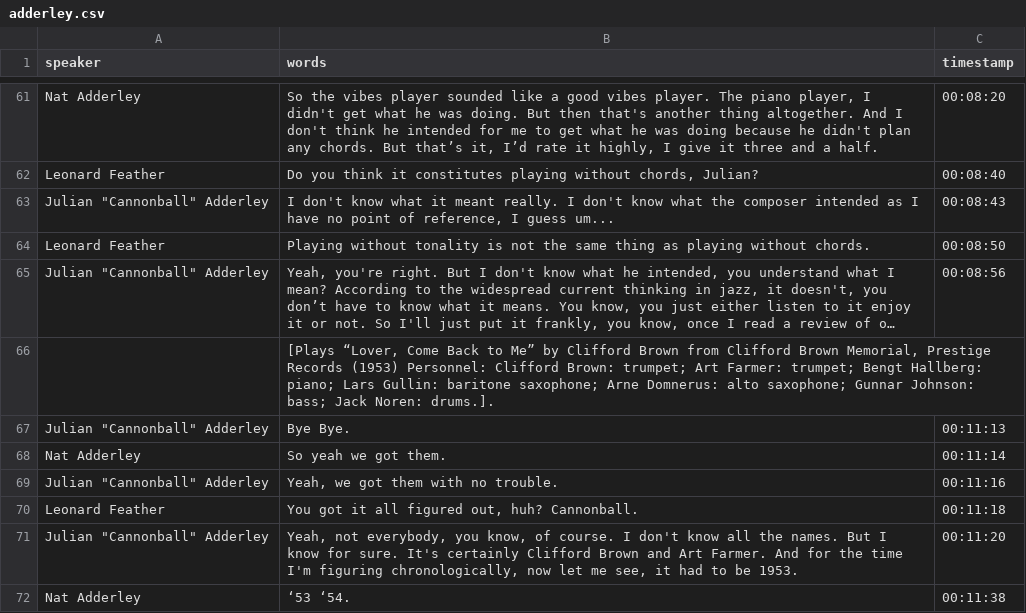
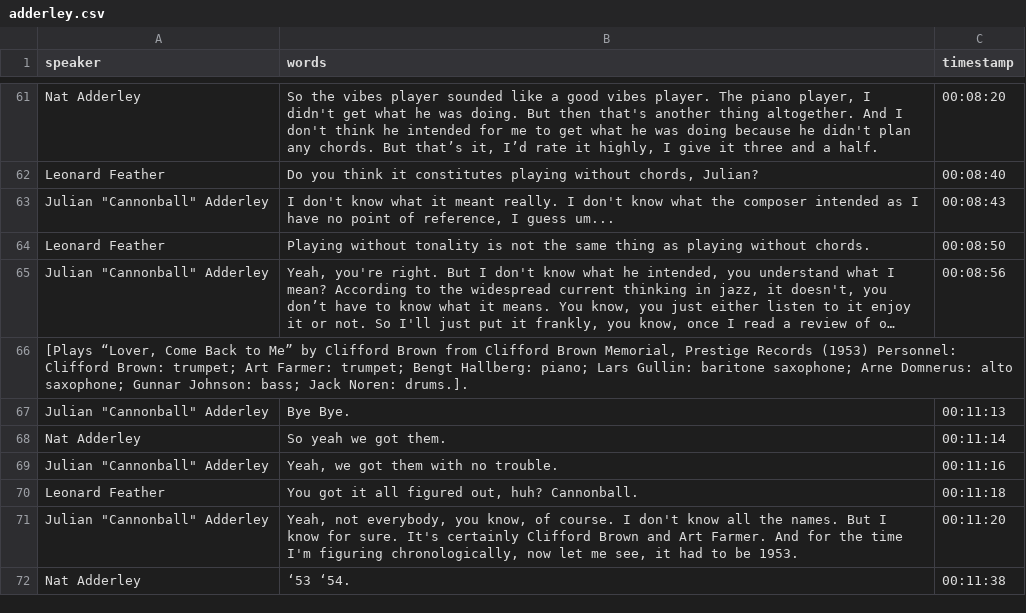
Before and after one commit to uidaholib/blindfold_draft, a CSV file: _data/transcripts/adderley.csv, drawn as a sheet; only a part is shown, gaps mark what is left out; long unchanged cells end in …; removed rows and columns are numbered as before the commit, all else as after; the diff names each change by its address in the sheet, - before the commit and + after, or states it on an @@ line.

Commit message:
song column

```diff
--- a/_data/transcripts/adderley.csv
+++ b/_data/transcripts/adderley.csv
-row 66:  | [Plays “Lover, Come Back to Me” by Clifford Brown from Clifford Brown Memorial, Prestige Records (1953) Personnel: Clifford Brown: trumpet; Art Farmer: trumpet; Bengt Hallberg: piano; Lars Gullin: baritone saxophone; Arne Domnerus: alto saxophone; Gunnar Johnson: bass; Jack Noren: drums.].
+row 66: [Plays “Lover, Come Back to Me” by Clifford Brown from Clifford Brown Memorial, Prestige Records (1953) Personnel: Clifford Brown: trumpet; Art Farmer: trumpet; Bengt Hallberg: piano; Lars Gullin: baritone saxophone; Arne Domnerus: alto saxophone; Gunnar Johnson: bass; Jack Noren: drums.].
```
